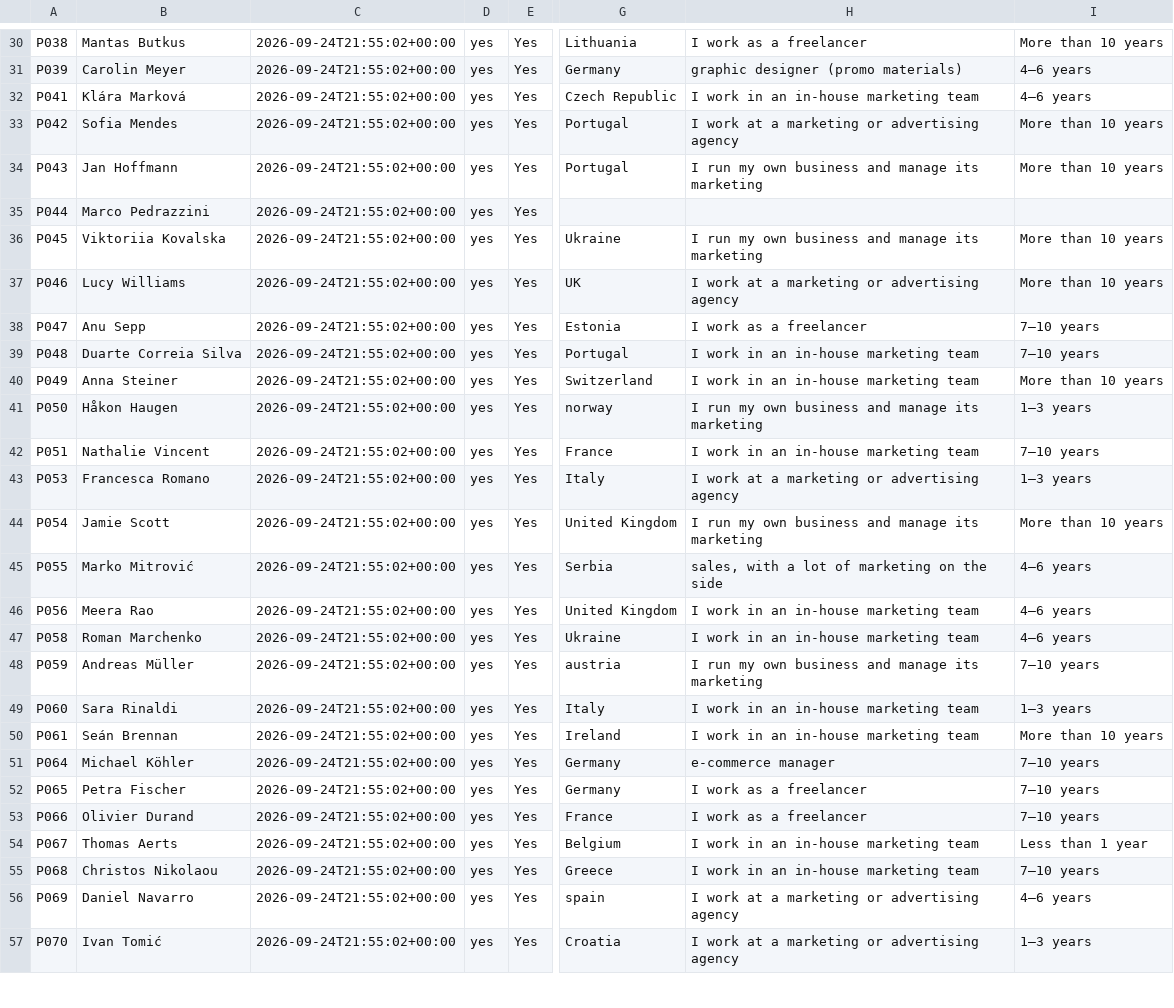
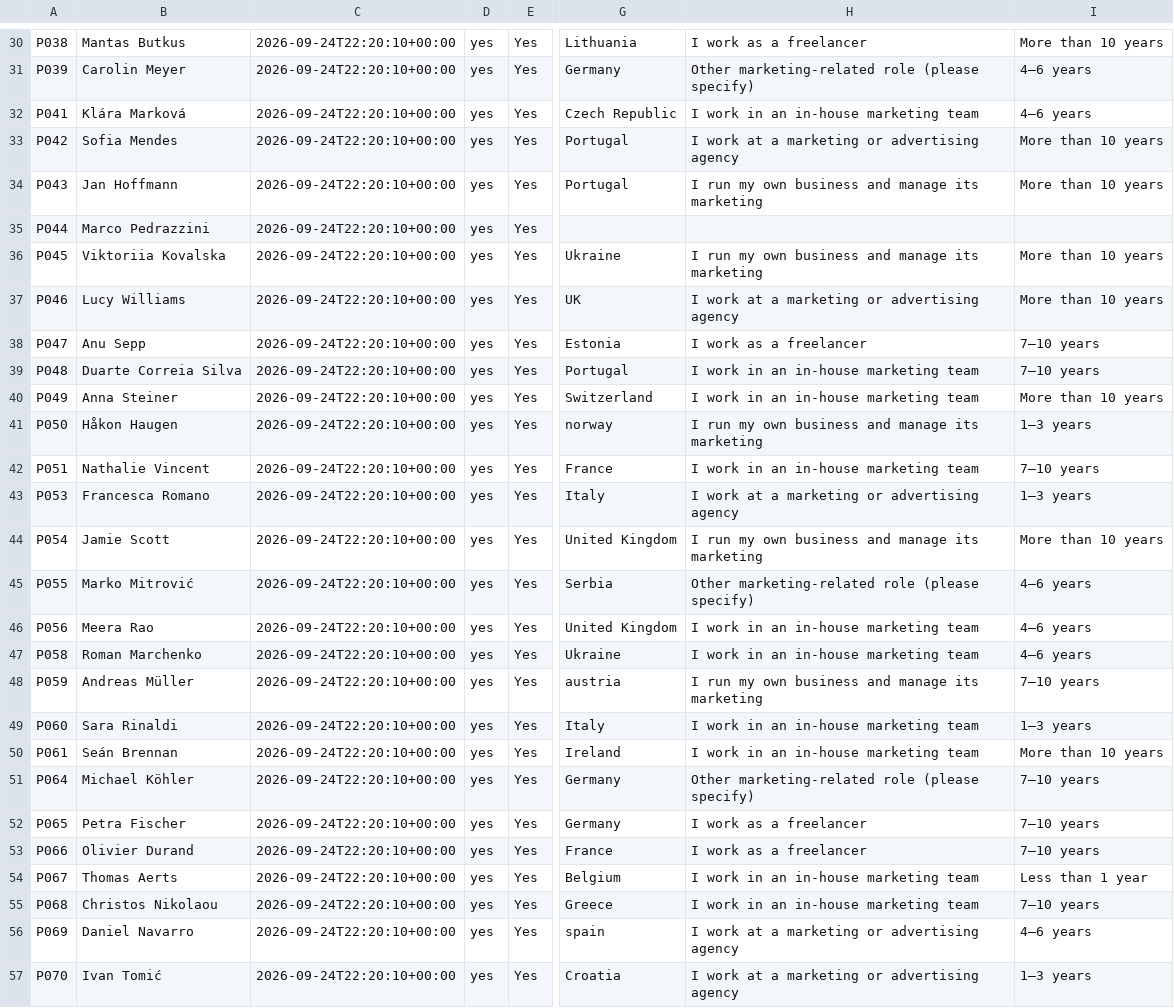
Before and after one commit to hudiakovnikita55-source/surveyagentt, a CSV file: surveys/ai_marketing/synthetic/synthetic_en.csv, drawn as a sheet; only a part is shown, gaps mark what is left out; the diff covers the shown part only; the diff names each change by its address in the sheet, - before the commit and + after, or states it on an @@ line.

```diff
--- a/surveys/ai_marketing/synthetic/synthetic_en.csv
+++ b/surveys/ai_marketing/synthetic/synthetic_en.csv
-C30:C57: 2026-09-24T21:55:02+00:00
+C30:C57: 2026-09-24T22:20:10+00:00
-H31: graphic designer (promo materials)
+H31: Other marketing-related role (please specify)
-H45: sales, with a lot of marketing on the side
+H45: Other marketing-related role (please specify)
-H51: e-commerce manager
+H51: Other marketing-related role (please specify)
```
Also changed, not shown: 62 edited cells elsewhere in this file, surveys/ai_marketing/synthetic/synthetic_merged.csv, surveys/ai_marketing/synthetic/synthetic_merged_codebook.csv, 17 other files.
